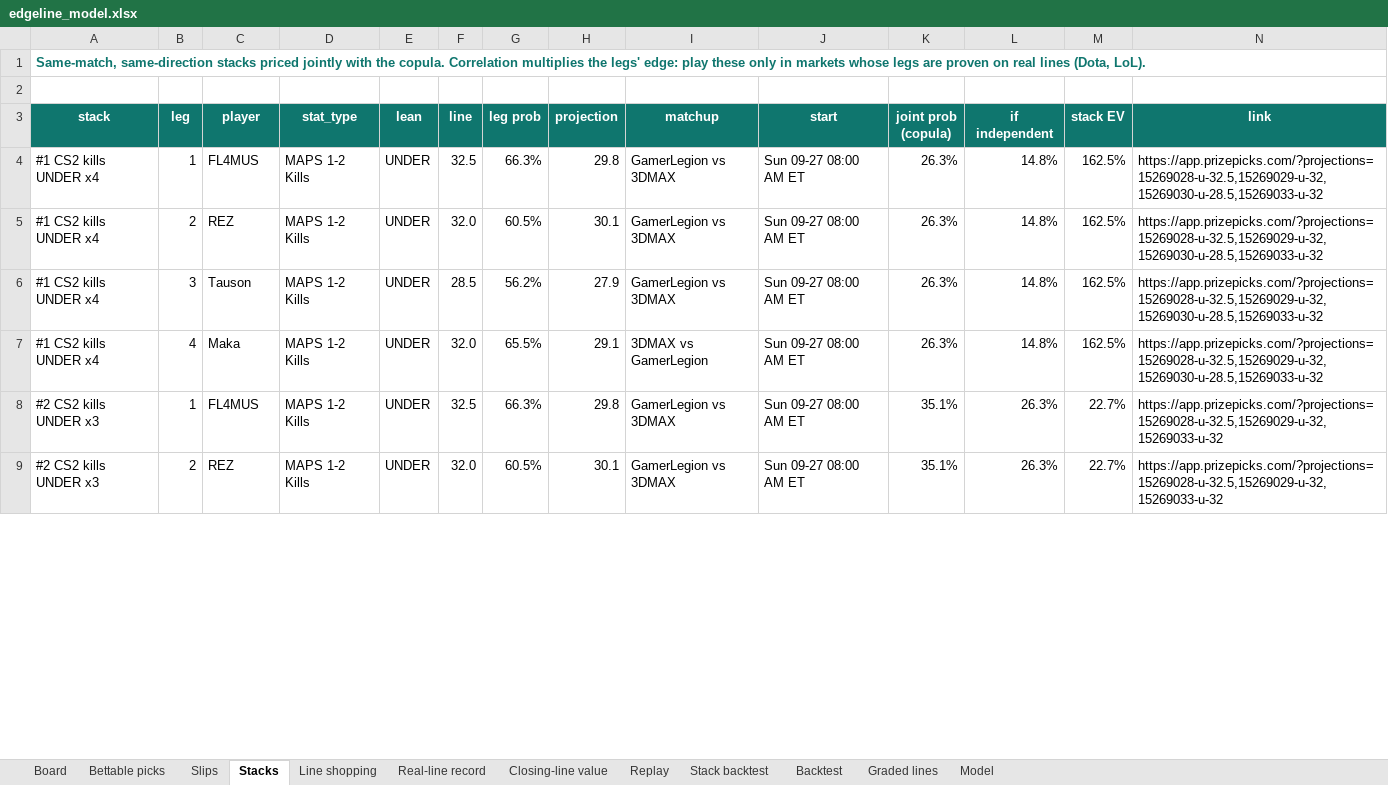
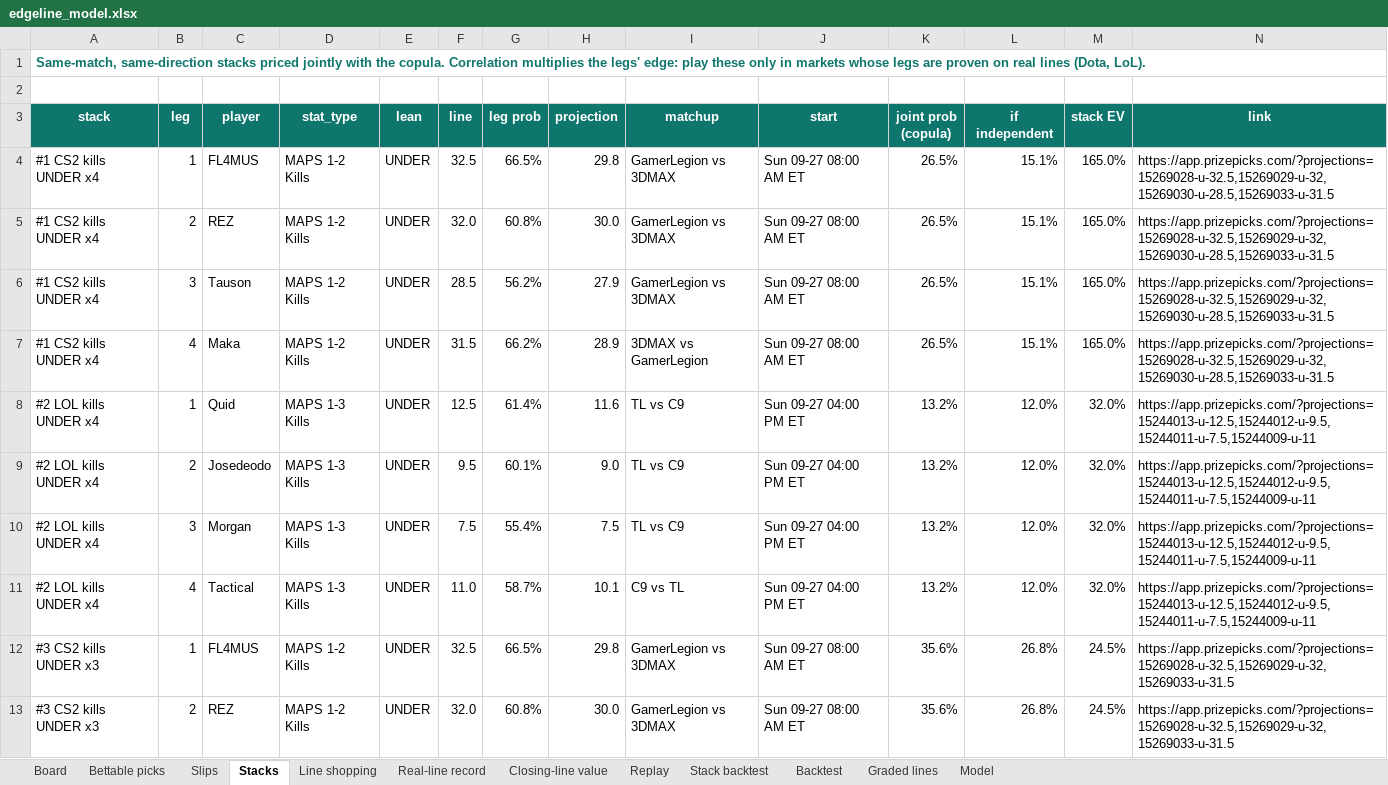
Before and after one commit to vppbuisiness-boop/onboardedagent, an Excel workbook: data/exports/edgeline_model.xlsx, sheet Stacks, drawn as a sheet; only a part is shown; values as stored, in another font and other column widths than the file's, no borders; addresses are those after the commit; the diff covers the shown part only; the diff names each change by its address in the sheet, - before the commit and + after, or states it on an @@ line.

```diff
--- a/data/exports/edgeline_model.xlsx (sheet Stacks)
+++ b/data/exports/edgeline_model.xlsx (sheet Stacks)
-G4 (leg prob): 66.3%
+G4 (leg prob): 66.5%
-K4:K7 (joint prob (copula)): 26.3%
+K4:K7 (joint prob (copula)): 26.5%
-L4:L7 (if independent): 14.8%
+L4:L7 (if independent): 15.1%
-M4:M7 (stack EV): 162.5%
+M4:M7 (stack EV): 165.0%
-N4:N7 (link): https://app.prizepicks.com/?projections=15269028-u-32.5,15269029-u-32,15269030-u-28.5,15269033-u-32
+N4:N7 (link): https://app.prizepicks.com/?projections=15269028-u-32.5,15269029-u-32,15269030-u-28.5,15269033-u-31.5
-G5 (leg prob): 60.5%
+G5 (leg prob): 60.8%
-H5 (projection): 30.1
+H5 (projection): 30.0
-F7 (line): 32.0
+F7 (line): 31.5
-G7 (leg prob): 65.5%
+G7 (leg prob): 66.2%
-H7 (projection): 29.1
+H7 (projection): 28.9
+row 8: #2 LOL kills UNDER x4 | 1 | Quid | MAPS 1-3 Kills | UNDER | 12.5 | 61.4% | 11.6 | TL vs C9 | Sun 09-27 04:00 PM ET | 13.2% | 12.0% | 32.0% | https://app.prizepicks.com/?projections=15244013-u-12.5,15244012-u-9.5,15244011-u-7.5,15244009-u-11
+row 9: #2 LOL kills UNDER x4 | 2 | Josedeodo | MAPS 1-3 Kills | UNDER | 9.5 | 60.1% | 9.0 | TL vs C9 | Sun 09-27 04:00 PM ET | 13.2% | 12.0% | 32.0% | https://app.prizepicks.com/?projections=15244013-u-12.5,15244012-u-9.5,15244011-u-7.5,15244009-u-11
+row 10: #2 LOL kills UNDER x4 | 3 | Morgan | MAPS 1-3 Kills | UNDER | 7.5 | 55.4% | 7.5 | TL vs C9 | Sun 09-27 04:00 PM ET | 13.2% | 12.0% | 32.0% | https://app.prizepicks.com/?projections=15244013-u-12.5,15244012-u-9.5,15244011-u-7.5,15244009-u-11
+row 11: #2 LOL kills UNDER x4 | 4 | Tactical | MAPS 1-3 Kills | UNDER | 11.0 | 58.7% | 10.1 | C9 vs TL | Sun 09-27 04:00 PM ET | 13.2% | 12.0% | 32.0% | https://app.prizepicks.com/?projections=15244013-u-12.5,15244012-u-9.5,15244011-u-7.5,15244009-u-11
-A12:A13 (stack): #2 CS2 kills UNDER x3
+A12:A13 (stack): #3 CS2 kills UNDER x3
-G12 (leg prob): 66.3%
+G12 (leg prob): 66.5%
-K12:K13 (joint prob (copula)): 35.1%
+K12:K13 (joint prob (copula)): 35.6%
-L12:L13 (if independent): 26.3%
+L12:L13 (if independent): 26.8%
-M12:M13 (stack EV): 22.7%
+M12:M13 (stack EV): 24.5%
-N12:N13 (link): https://app.prizepicks.com/?projections=15269028-u-32.5,15269029-u-32,15269033-u-32
+N12:N13 (link): https://app.prizepicks.com/?projections=15269028-u-32.5,15269029-u-32,15269033-u-31.5
-G13 (leg prob): 60.5%
+G13 (leg prob): 60.8%
-H13 (projection): 30.1
+H13 (projection): 30.0
```
Also changed, not shown: 20 added rows, 2 removed rows and 20 edited cells elsewhere in this sheet, sheet Board, sheet Graded lines, sheet Slips, sheet Bettable picks, sheet Real-line record, sheet Stack backtest, 1 more sheet, 11 other files.
